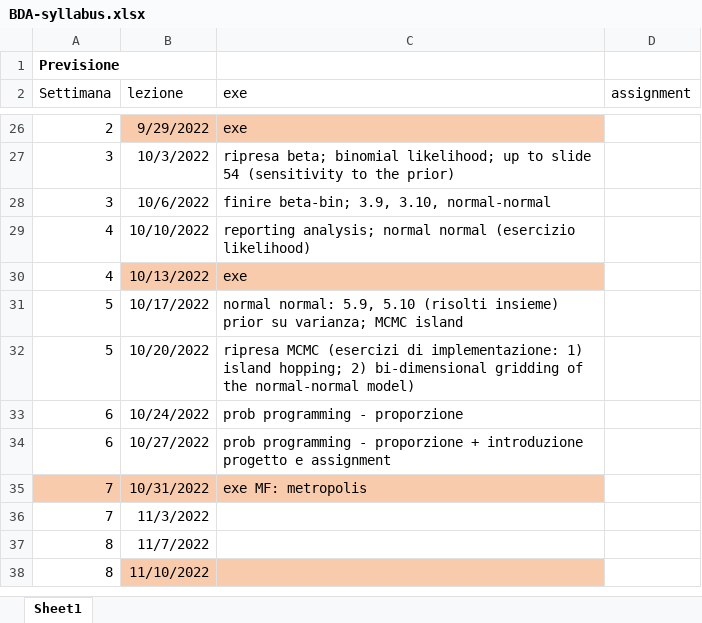
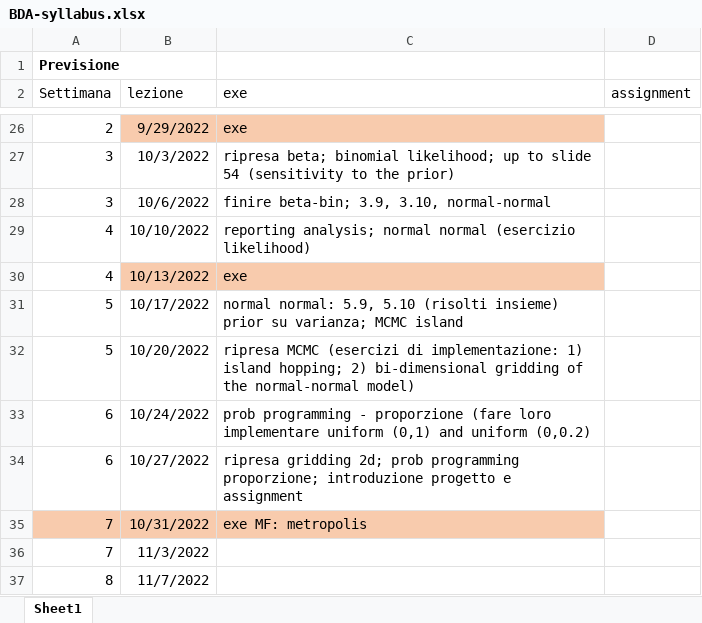
Before and after one commit to gcorani/bda, an Excel workbook: syllabus-and-improv/BDA-syllabus.xlsx, sheet Sheet1, drawn as a sheet; only a part is shown, gaps mark what is left out; the shorter side is filled out with more unchanged rows; values as stored, in another font and other column widths than the file's, no borders; table styles not drawn; the diff names each change by its address in the sheet, - before the commit and + after, or states it on an @@ line.

Commit message:
update prog-programming proportion with final exercise

```diff
--- a/syllabus-and-improv/BDA-syllabus.xlsx (sheet Sheet1)
+++ b/syllabus-and-improv/BDA-syllabus.xlsx (sheet Sheet1)
-C33 (exe): …- proporzione
+C33 (exe): …- proporzione (fare loro implementare uniform (0,1) and uniform (0,0.2)
-C34 (exe): prob programming - proporzione + introduzione progetto…
+C34 (exe): ripresa gridding 2d; prob programming proporzione; introduzione progetto…
```
Also changed, not shown: 3 other files.
